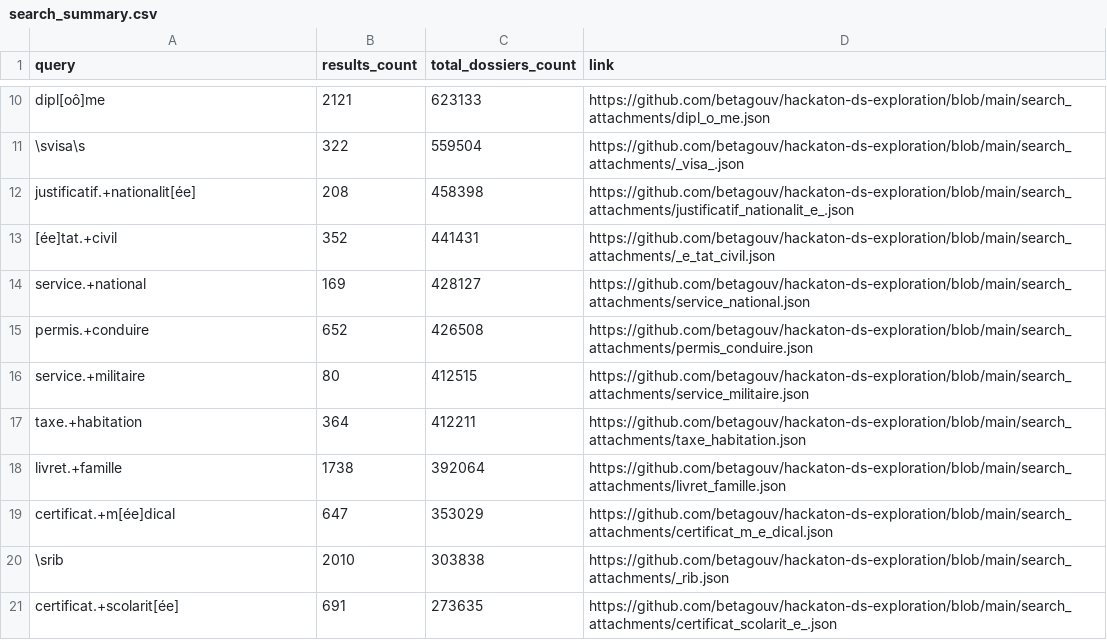
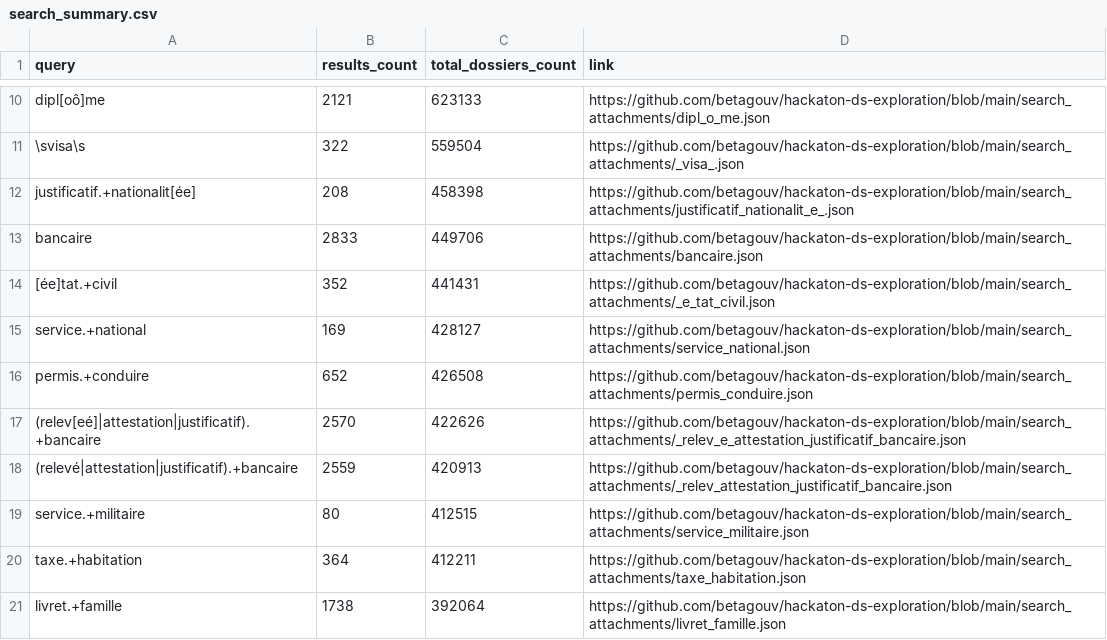
Before and after one commit to betagouv/hackaton-ds-exploration, a CSV file: search_summary.csv, drawn as a sheet; only a part is shown, gaps mark what is left out; the shorter side is filled out with more unchanged rows; the diff names each change by its address in the sheet, - before the commit and + after, or states it on an @@ line.

Commit message:
more searches and grouped results

```diff
--- a/search_summary.csv
+++ b/search_summary.csv
+row 13: bancaire | 2833 | 449706 | https://github.com/betagouv/hackaton-ds-exploration/blob/main/search_attachments/bancaire.json
+row 17: (relev[eé]|attestation|justificatif).+bancaire | 2570 | 422626 | https://github.com/betagouv/hackaton-ds-exploration/blob/main/search_attachments/_relev_e_attestation_justificatif_bancaire.json
+row 18: (relevé|attestation|justificatif).+bancaire | 2559 | 420913 | https://github.com/betagouv/hackaton-ds-exploration/blob/main/search_attachments/_relev_attestation_justificatif_bancaire.json
```
Also changed, not shown: 16 other files.
